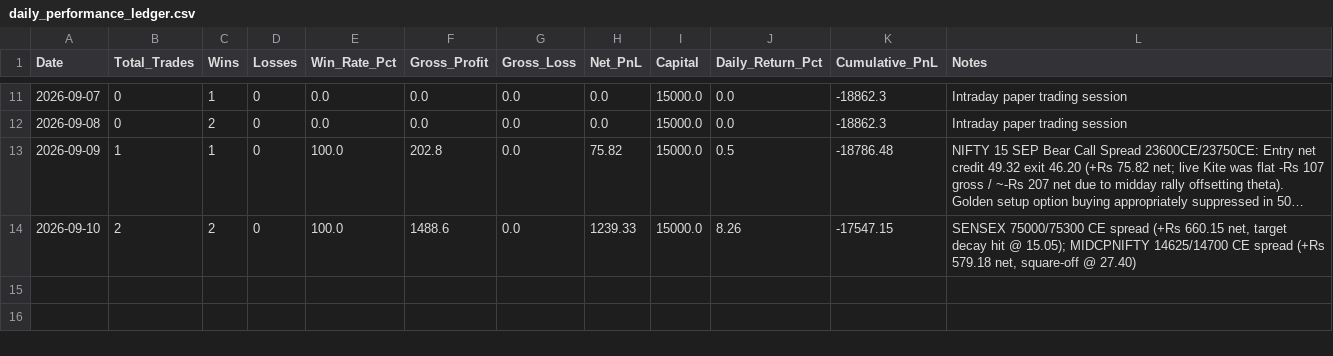
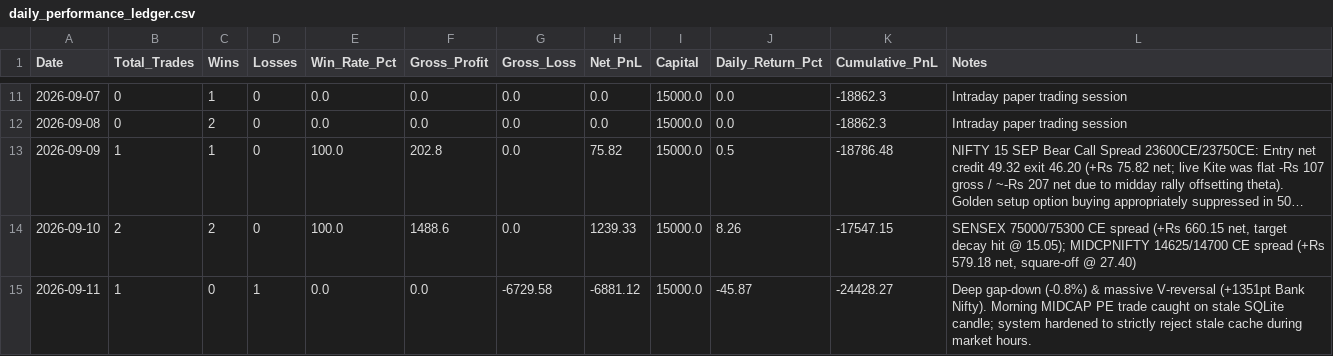
Before and after one commit to TN-Light/trading, a CSV file: reports/papertrade/daily_performance_ledger.csv, drawn as a sheet; only a part is shown, gaps mark what is left out; long unchanged cells end in …; the diff names each change by its address in the sheet, - before the commit and + after, or states it on an @@ line.

Commit message:
docs(logbook): add Friday Sep 11 market analysis, V-reversal autopsy, and quantitative evaluation of 9.5 sure shot

```diff
--- a/reports/papertrade/daily_performance_ledger.csv
+++ b/reports/papertrade/daily_performance_ledger.csv
+row 15: 2026-09-11 | 1 | 0 | 1 | 0.0 | 0.0 | -6729.58 | -6881.12 | 15000.0 | -45.87 | -24428.27 | Deep gap-down (-0.8%) & massive V-reversal (+1351pt Bank Nifty). Morning MIDCAP PE trade caught on stale SQLite candle; system hardened to strictly reject stale cache during market hours.
```
Also changed, not shown: 2 other files.
